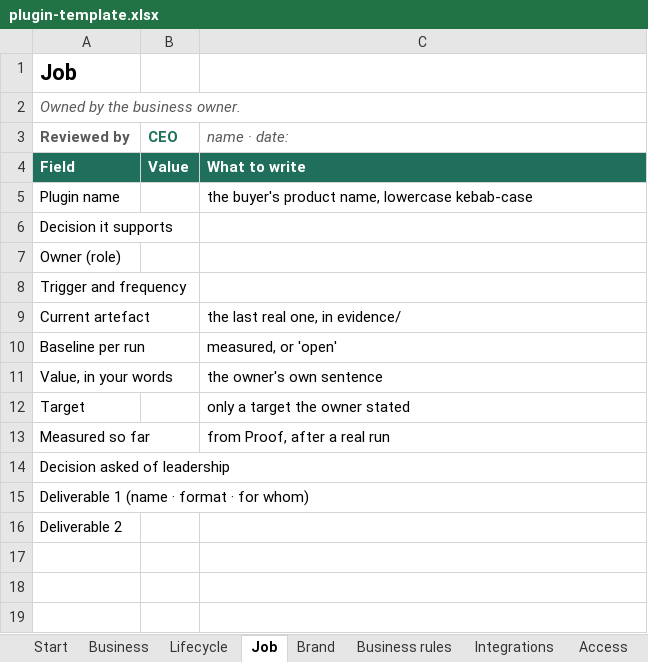
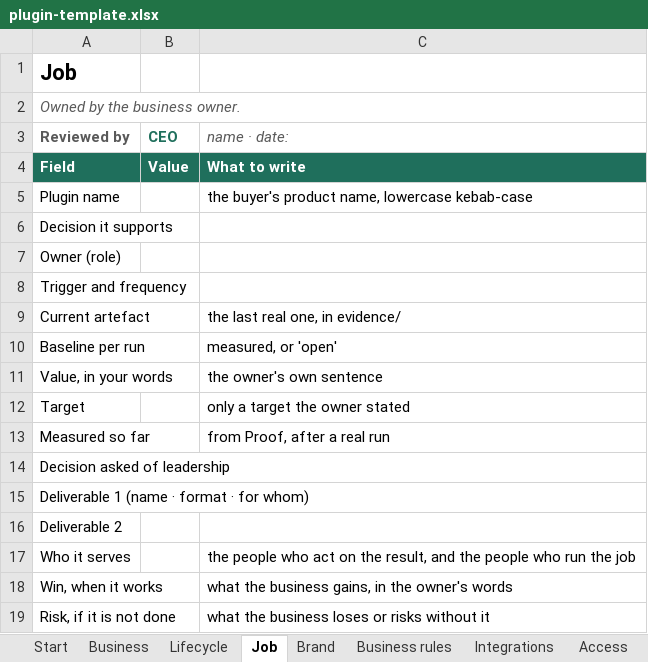
Before and after one commit to nnthanh101/1ops, an Excel workbook: plugins/1xops/skills/discover/references/plugin-template.xlsx, sheet Job, drawn as a sheet; values as stored, in another font and other column widths than the file's, no borders; table styles not drawn; the diff names each change by its address in the sheet, - before the commit and + after, or states it on an @@ line.

Commit message:
feat: board-first overview, same-day update and rollback, eval gate and member proof (Refs #75)
- overview: the page answers the board first (outcome, return and cost, decision, who decides what, does it work,
  data, access, evidence), then the people who run the job; builder detail in a closed section for reviewers;
  connectors in two layers from CONNECTORS.md; a View for switch; Outcome, Win, Risk if not
- discover and new-plugin: sign-in columns, Enforced by, Who it serves, Win and Risk rows; a hidden rules layer
  for agents (_agents sheet, references/agent-rules.md)
- install --yes updates an existing install; install --version x.y.z rolls back, --version latest returns
- release: finds the Release run by the tag's commit, starts one if GitHub did not, flags a duplicate waiting run;
  scores eval cases over three runs; proves the release as a new member afterwards
- task evals (15 cases, gain over a run without the plugin, reports kept local), task metrics, task member-proof

```diff
--- a/plugins/1xops/skills/discover/references/plugin-template.xlsx (sheet Job)
+++ b/plugins/1xops/skills/discover/references/plugin-template.xlsx (sheet Job)
+row 17: Who it serves |  | the people who act on the result, and the people who run the job
+row 18: Win, when it works |  | what the business gains, in the owner's words
+row 19: Risk, if it is not done |  | what the business loses or risks without it
```
Also changed, not shown: sheet Components, sheet Integrations, sheet Proof, sheet Access, 50 other files.
